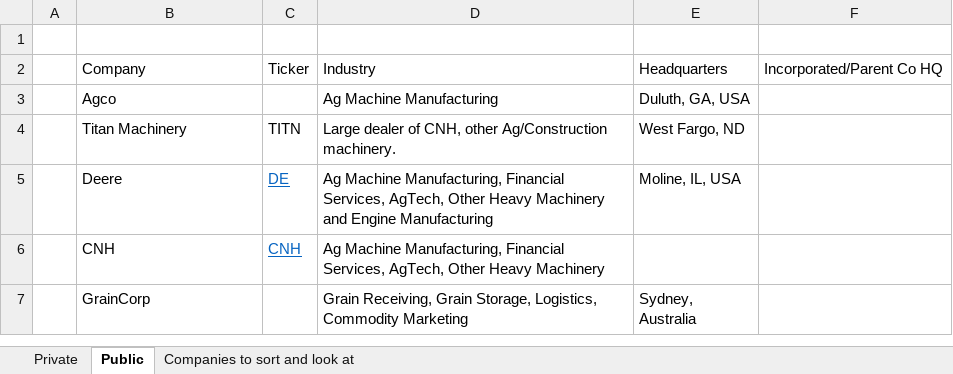
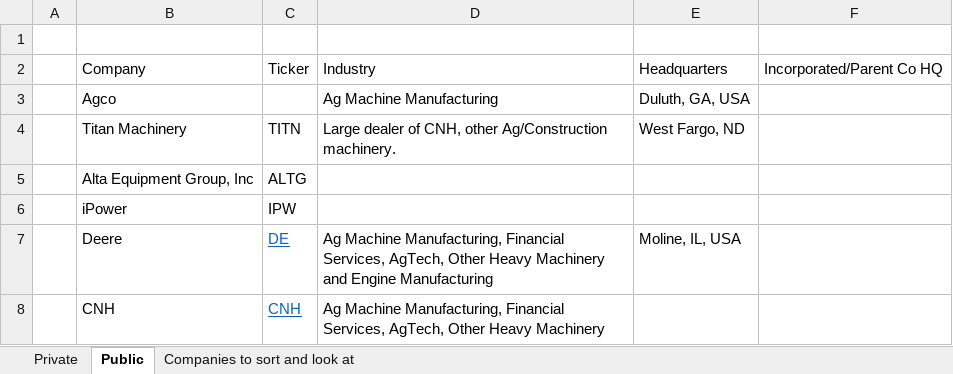
Before and after one commit to cchristner/models, an Excel workbook: agtechbioscience_companies.xlsx, sheet Public, drawn as a sheet; only a part is shown; the shorter side is filled out with more unchanged rows; values as stored, in another font and other column widths than the file's, no borders; the diff names each change by its address in the sheet, - before the commit and + after, or states it on an @@ line.

```diff
--- a/agtechbioscience_companies.xlsx (sheet Public)
+++ b/agtechbioscience_companies.xlsx (sheet Public)
+row 5:  | Alta Equipment Group, Inc | ALTG
+row 6:  | iPower | IPW
```
Also changed, not shown: TITN/TITN.xlsx, 1 other file.
